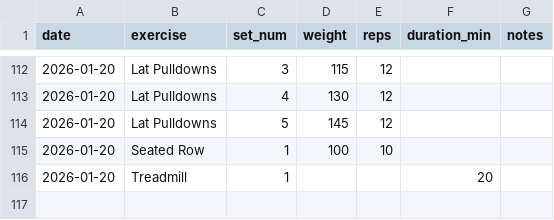
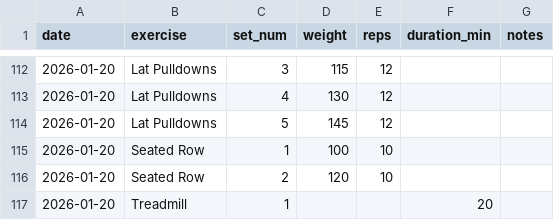
Before and after one commit to mberg/workouts, a CSV file: workouts/workouts.csv, drawn as a sheet; only a part is shown, gaps mark what is left out; the diff names each change by its address in the sheet, - before the commit and + after, or states it on an @@ line.

Commit message:
Update workout data

```diff
--- a/workouts/workouts.csv
+++ b/workouts/workouts.csv
+row 116: 2026-01-20 | Seated Row | 2 | 120 | 10
```
